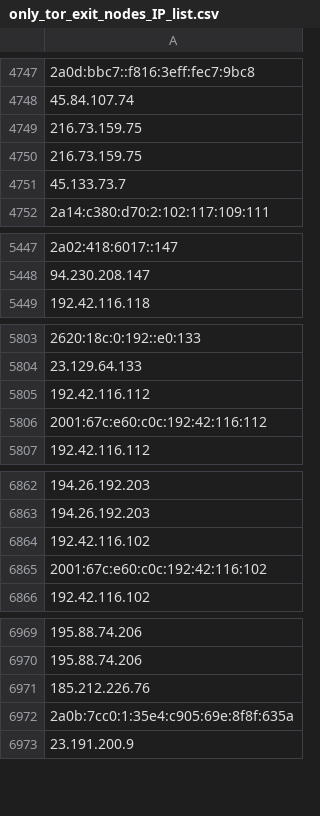
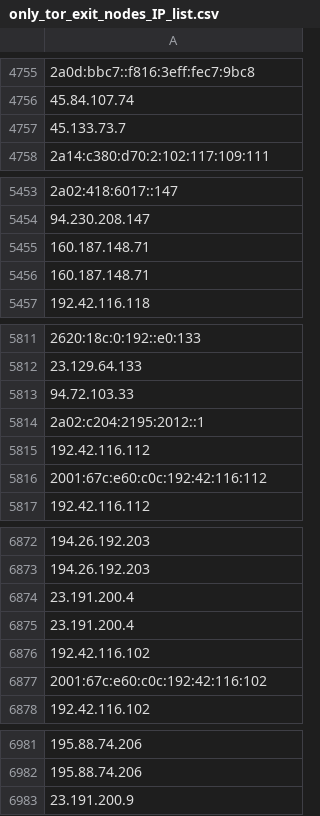
Before and after one commit to bhardwajRahul/awesome-lists, a CSV file: Lists/TOR/only_tor_exit_nodes_IP_list.csv, drawn as a sheet; only a part is shown, gaps mark what is left out; removed rows and columns are numbered as before the commit, all else as after; the diff covers the shown part only; the diff names each change by its address in the sheet, - before the commit and + after, or states it on an @@ line.

```diff
--- a/Lists/TOR/only_tor_exit_nodes_IP_list.csv
+++ b/Lists/TOR/only_tor_exit_nodes_IP_list.csv
-row 4749: 216.73.159.75
-row 4750: 216.73.159.75
+row 5455: 160.187.148.71
+row 5456: 160.187.148.71
+row 5813: 94.72.103.33
+row 5814: 2a02:c204:2195:2012::1
+row 6874: 23.191.200.4
+row 6875: 23.191.200.4
-row 6971: 185.212.226.76
-row 6972: 2a0b:7cc0:1:35e4:c905:69e:8f8f:635a
```
Also changed, not shown: 11 added rows and 8 removed rows elsewhere in this file, Lists/TOR/only_tor_guard_nodes_IP_list.csv, 1 other file.
